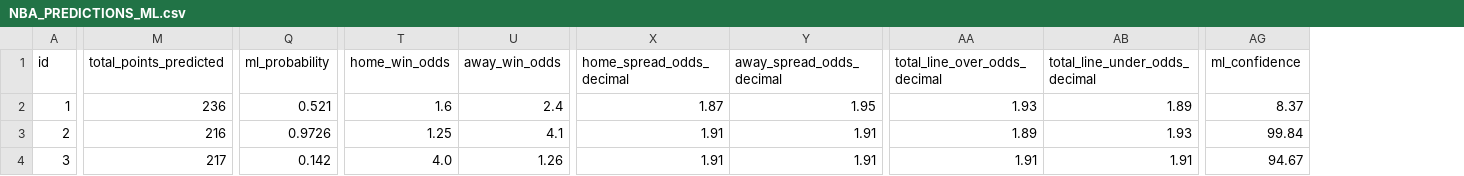
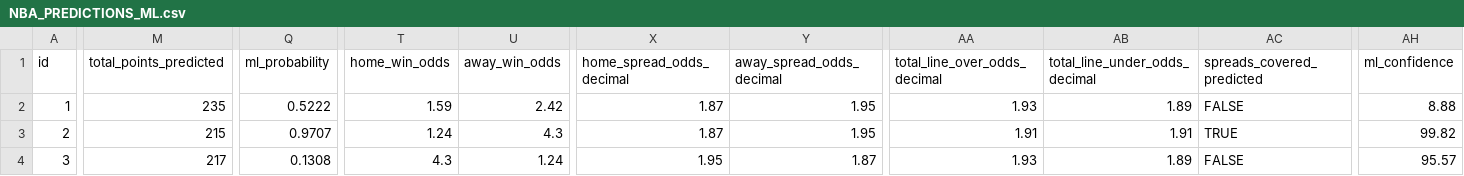
Before and after one commit to iampreetdave-max/basketball-NBA, a CSV file: NBA_PREDICTIONS_ML.csv, drawn as a sheet; only a part is shown, gaps mark what is left out; addresses are those after the commit; the diff covers the shown part only; the diff names each change by its address in the sheet, - before the commit and + after, or states it on an @@ line.

```diff
--- a/NBA_PREDICTIONS_ML.csv
+++ b/NBA_PREDICTIONS_ML.csv
+column AC (spreads_covered_predicted), rows 2-4: FALSE | TRUE | FALSE
-M2 (total_points_predicted): 236
+M2 (total_points_predicted): 235
-Q2 (ml_probability): 0.521
+Q2 (ml_probability): 0.5222
-T2 (home_win_odds): 1.6
+T2 (home_win_odds): 1.59
-U2 (away_win_odds): 2.4
+U2 (away_win_odds): 2.42
-AH2 (ml_confidence): 8.37
+AH2 (ml_confidence): 8.88
-M3 (total_points_predicted): 216
+M3 (total_points_predicted): 215
-Q3 (ml_probability): 0.9726
+Q3 (ml_probability): 0.9707
-T3 (home_win_odds): 1.25
+T3 (home_win_odds): 1.24
-U3 (away_win_odds): 4.1
+U3 (away_win_odds): 4.3
-X3 (home_spread_odds_decimal): 1.91
+X3 (home_spread_odds_decimal): 1.87
-Y3 (away_spread_odds_decimal): 1.91
+Y3 (away_spread_odds_decimal): 1.95
-AA3 (total_line_over_odds_decimal): 1.89
+AA3 (total_line_over_odds_decimal): 1.91
-AB3 (total_line_under_odds_decimal): 1.93
+AB3 (total_line_under_odds_decimal): 1.91
-AH3 (ml_confidence): 99.84
+AH3 (ml_confidence): 99.82
-Q4 (ml_probability): 0.142
+Q4 (ml_probability): 0.1308
-T4 (home_win_odds): 4.0
+T4 (home_win_odds): 4.3
-U4 (away_win_odds): 1.26
+U4 (away_win_odds): 1.24
-X4 (home_spread_odds_decimal): 1.91
+X4 (home_spread_odds_decimal): 1.95
-Y4 (away_spread_odds_decimal): 1.91
+Y4 (away_spread_odds_decimal): 1.87
-AA4 (total_line_over_odds_decimal): 1.91
+AA4 (total_line_over_odds_decimal): 1.93
-AB4 (total_line_under_odds_decimal): 1.91
+AB4 (total_line_under_odds_decimal): 1.89
-AH4 (ml_confidence): 94.67
+AH4 (ml_confidence): 95.57
```
Also changed, not shown: 5 edited cells elsewhere in this file, Future.csv, upcoming_nba_draftkings_odds.csv.
